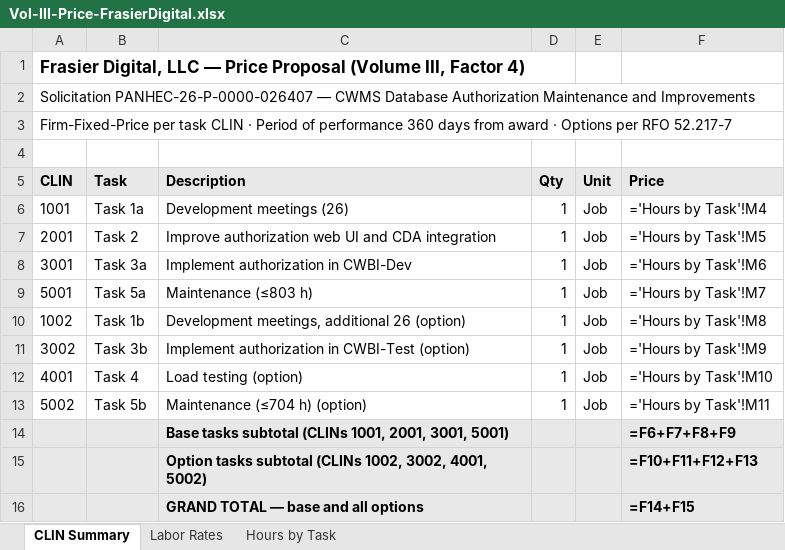
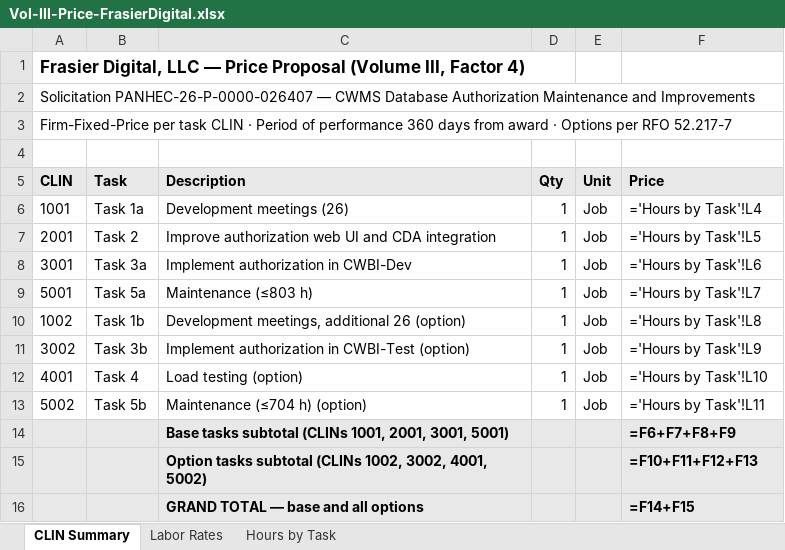
Before and after one commit to jwfrasier/ai-agent-proposal-tool, an Excel workbook: docs/responses/2026-09-03-usace-cwms-authz/out/Vol-III-Price-FrasierDigital.xlsx, sheet CLIN Summary, drawn as a sheet; values as stored, in another font and other column widths than the file's, no borders; formulas without a stored value are shown as written; the diff names each change by its address in the sheet, - before the commit and + after, or states it on an @@ line.

```diff
--- a/docs/responses/2026-09-03-usace-cwms-authz/out/Vol-III-Price-FrasierDigital.xlsx (sheet CLIN Summary)
+++ b/docs/responses/2026-09-03-usace-cwms-authz/out/Vol-III-Price-FrasierDigital.xlsx (sheet CLIN Summary)
-F6 (Price): ='Hours by Task'!M4
+F6 (Price): ='Hours by Task'!L4
-F7 (Price): ='Hours by Task'!M5
+F7 (Price): ='Hours by Task'!L5
-F8 (Price): ='Hours by Task'!M6
+F8 (Price): ='Hours by Task'!L6
-F9 (Price): ='Hours by Task'!M7
+F9 (Price): ='Hours by Task'!L7
-F10 (Price): ='Hours by Task'!M8
+F10 (Price): ='Hours by Task'!L8
-F11 (Price): ='Hours by Task'!M9
+F11 (Price): ='Hours by Task'!L9
-F12 (Price): ='Hours by Task'!M10
+F12 (Price): ='Hours by Task'!L10
-F13 (Price): ='Hours by Task'!M11
+F13 (Price): ='Hours by Task'!L11
```
Also changed, not shown: sheet Hours by Task, sheet Labor Rates, 43 other files.
